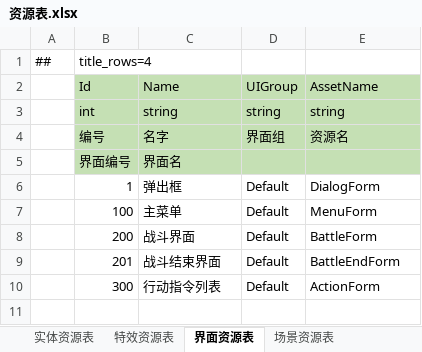
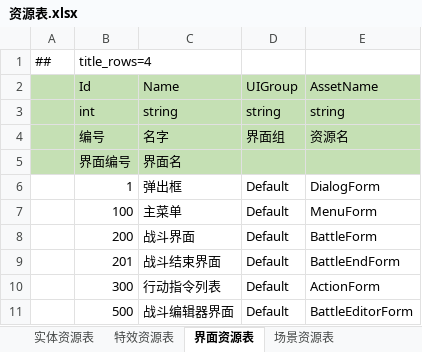
Before and after one commit to cnImpulse/AGame, an Excel workbook: 导表工具/Excels/资源表.xlsx, sheet 界面资源表, drawn as a sheet; values as stored, in another font and other column widths than the file's, no borders; the diff names each change by its address in the sheet, - before the commit and + after, or states it on an @@ line.

```diff
--- a/导表工具/Excels/资源表.xlsx (sheet 界面资源表)
+++ b/导表工具/Excels/资源表.xlsx (sheet 界面资源表)
-A2:A5 fill: none
+A2:A5 fill: #C5E0B4
+row 11:  | 500 | 战斗编辑器界面 | Default | BattleEditorForm
```
Also changed, not shown: sheet 特效资源表, sheet 场景资源表, sheet 实体资源表, 导表工具/Excels/__tables__.xlsx, 导表工具/Excels/战斗单位表.xlsx, 42 other files.
